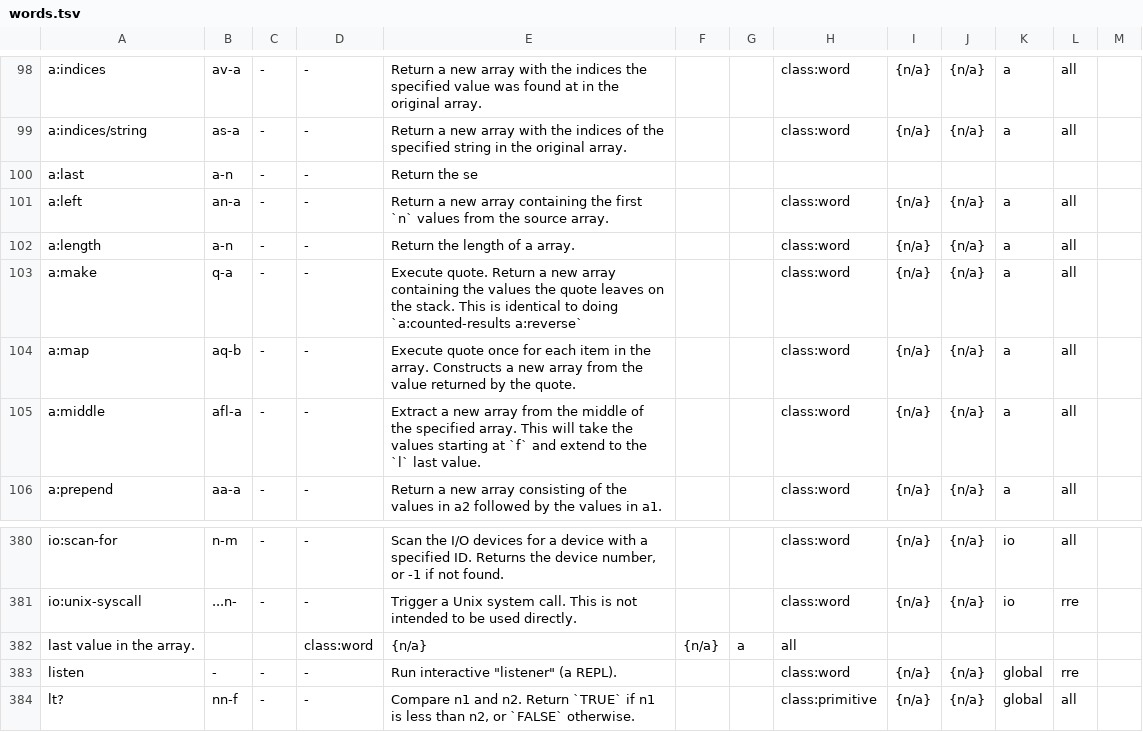
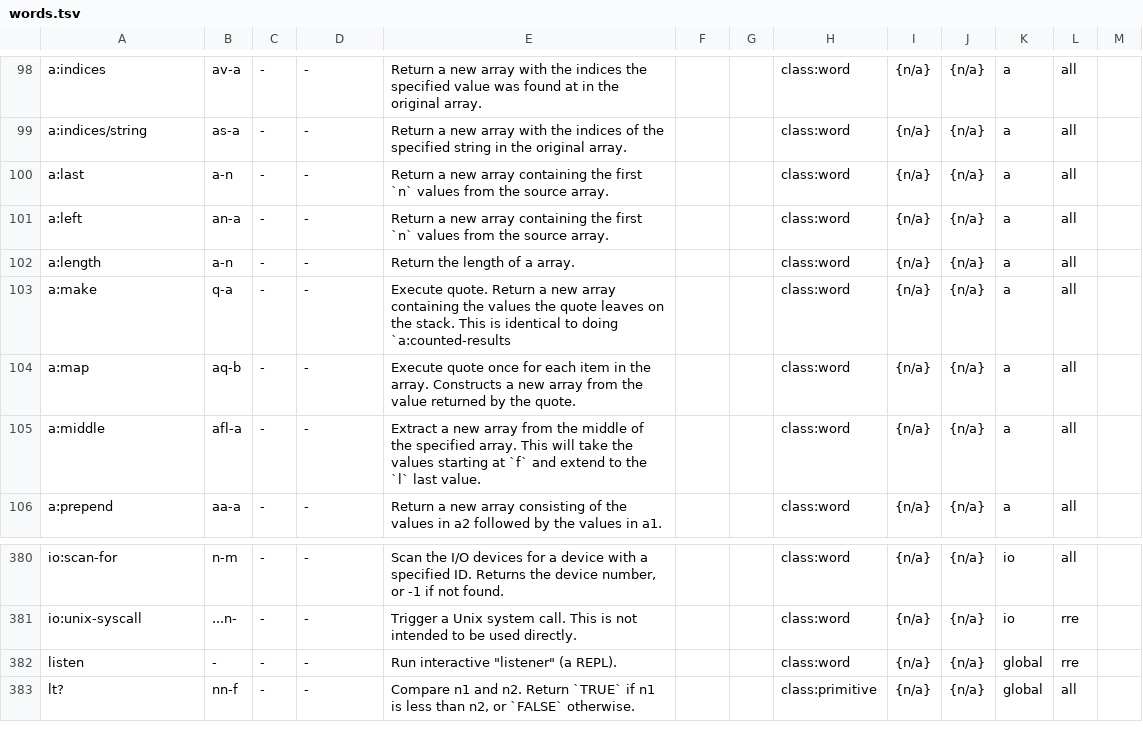
Before and after one commit to crcx/retroforth, a TSV file: doc/words.tsv, drawn as a sheet; only a part is shown, gaps mark what is left out.

Commit message:
fix issue w/words.tsv
FossilOrigin-Name: d7f26675a36bbbfb2156a969bf3d956c5474c3001d131ffe0ce77fb59eb09186

```diff
--- a/doc/words.tsv
+++ b/doc/words.tsv
@@ -99,6 +99,6 @@ a:indices	av-a	-	-	Return a new array with the indices the specified value was f
 a:indices/string	as-a	-	-	Return a new array with the indices of the specified string in the original array.			class:word	{n/a}	{n/a}	a	all	
-a:last	a-n	-	-	Return the se
+a:last	a-n	-	-	Return a new array containing the first `n` values from the source array.			class:word	{n/a}	{n/a}	a	all	
 a:left	an-a	-	-	Return a new array containing the first `n` values from the source array.			class:word	{n/a}	{n/a}	a	all	
 a:length	a-n	-	-	Return the length of a array.			class:word	{n/a}	{n/a}	a	all	
-a:make	q-a	-	-	Execute quote. Return a new array containing the values the quote leaves on the stack. This is identical to doing `a:counted-results a:reverse`			class:word	{n/a}	{n/a}	a	all	
+a:make	q-a	-	-	Execute quote. Return a new array containing the values the quote leaves on the stack. This is identical to doing `a:counted-results			class:word	{n/a}	{n/a}	a	all	
 a:map	aq-b	-	-	Execute quote once for each item in the array. Constructs a new array from the value returned by the quote.			class:word	{n/a}	{n/a}	a	all	
@@ -381,3 +381,2 @@ io:scan-for	n-m	-	-	Scan the I/O devices for a device with a specified ID. Retur
 io:unix-syscall	...n-	-	-	Trigger a Unix system call. This is not intended to be used directly.			class:word	{n/a}	{n/a}	io	rre	
-last value in the array.			class:word	{n/a}	{n/a}	a	all	
 listen	-	-	-	"Run interactive ""listener"" (a REPL)."			class:word	{n/a}	{n/a}	global	rre	
```
Also changed, not shown: 4 other files.
